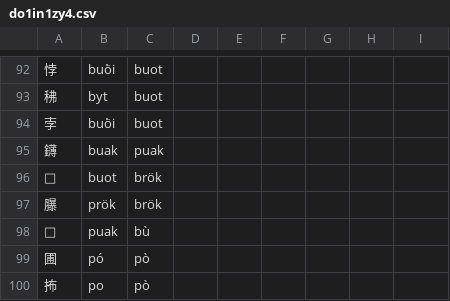
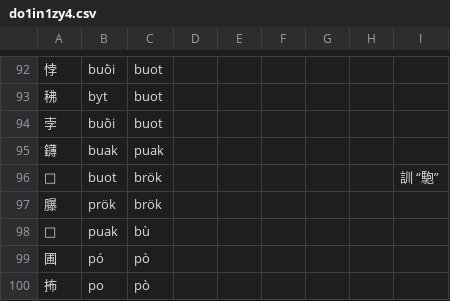
Before and after one commit to uliloewi/zhong1gu3li3in1, a CSV file: zhongguliin/do1in1zy4.csv, drawn as a sheet; only a part is shown, gaps mark what is left out.

Commit message:
Update do1in1zy4.csv
釋𩣡之k尾

```diff
--- a/zhongguliin/do1in1zy4.csv
+++ b/zhongguliin/do1in1zy4.csv
@@ -95,3 +95,3 @@
 鑮,buak,puak,,,,,,
-𩣡,buot,brök,,,,,,
+𩣡,buot,brök,,,,,,訓 “䮀”
 𦢊,prök,brök,,,,,,
```
